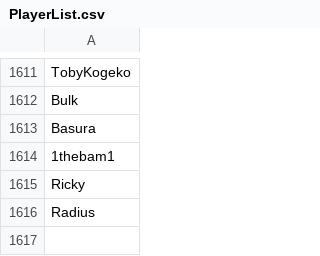
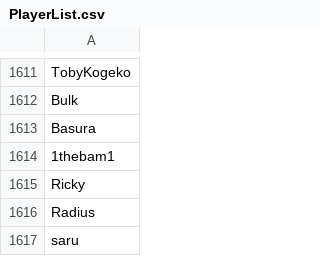
Before and after one commit to Sccqq/PlayerList, a CSV file: PlayerList.csv, drawn as a sheet; only a part is shown, gaps mark what is left out; the diff names each change by its address in the sheet, - before the commit and + after, or states it on an @@ line.

Commit message:
Add player saru

```diff
--- a/PlayerList.csv
+++ b/PlayerList.csv
+row 1617: saru
```
